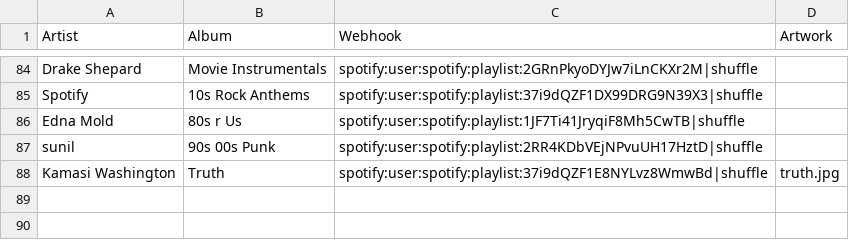
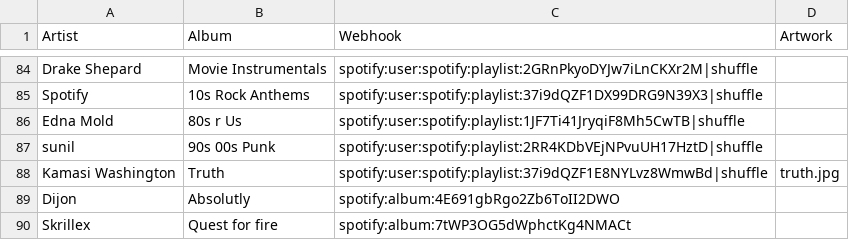
Before and after one commit to samueljim/nfc-music, a CSV file: list.csv, drawn as a sheet; only a part is shown, gaps mark what is left out.

Commit message:
added skrillex

```diff
--- a/list.csv
+++ b/list.csv
@@ -88 +88,3 @@ sunil,90s 00s Punk,spotify:user:spotify:playlist:2RR4KDbVEjNPvuUH17HztD|shuffle,
 Kamasi Washington,Truth,spotify:user:spotify:playlist:37i9dQZF1E8NYLvz8WmwBd|shuffle,truth.jpg
+Dijon,Absolutly,spotify:album:4E691gbRgo2Zb6ToII2DWO,
+Skrillex,Quest for fire,spotify:album:7tWP3OG5dWphctKg4NMACt
```
